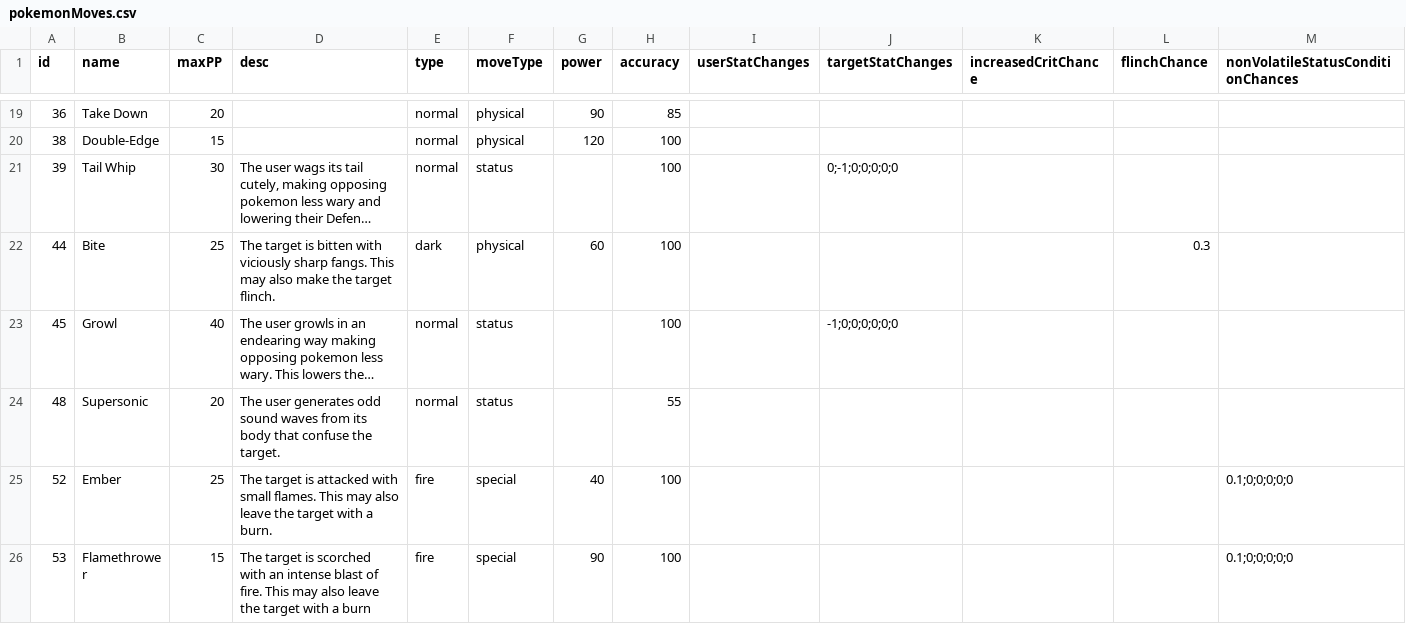
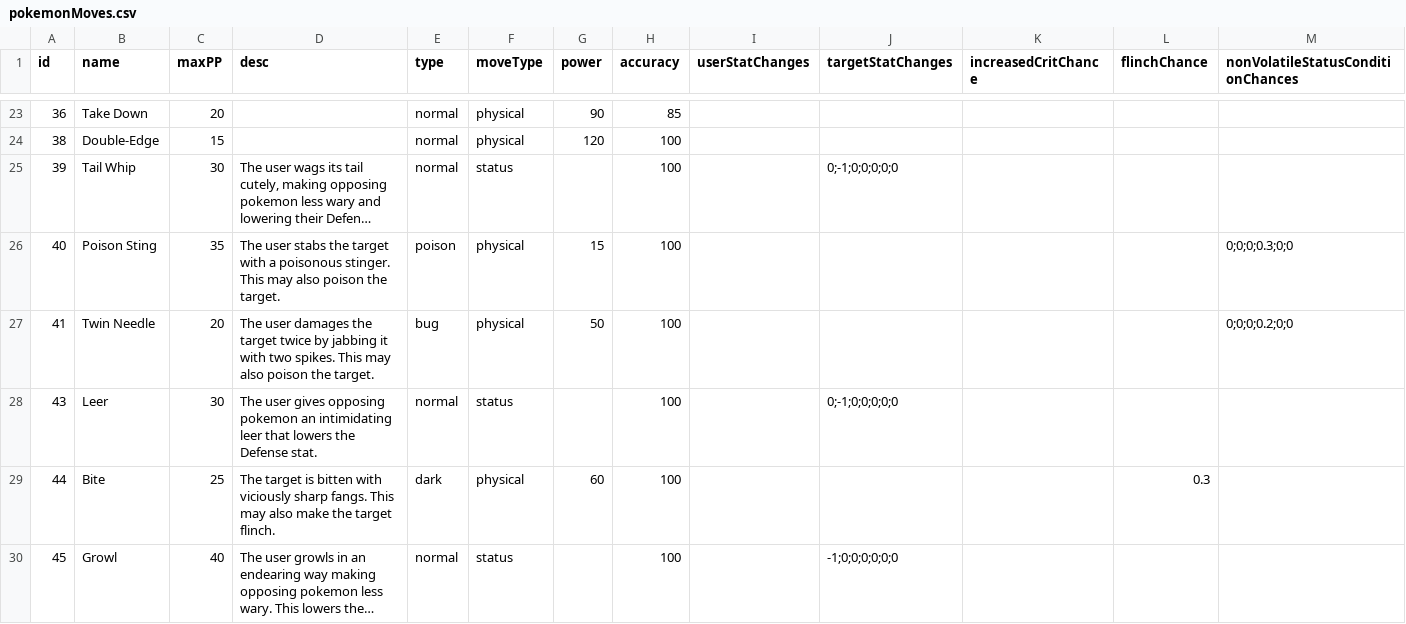
Before and after one commit to ofsouzap/PokemonObsidian, a CSV file: Assets/Resources/Data/pokemonMoves.csv, drawn as a sheet; only a part is shown, gaps mark what is left out; the shorter side is filled out with more unchanged rows; long unchanged cells end in …; rows hold the shown columns only; the diff covers the shown part only; the diff names each change by its address in the sheet, - before the commit and + after, or states it on an @@ line.

Commit message:
Small fixes and added pokemon moves and species

```diff
--- a/Assets/Resources/Data/pokemonMoves.csv
+++ b/Assets/Resources/Data/pokemonMoves.csv
+row 26: 40 | Poison Sting | 35 | The user stabs the target with a poisonous stinger. This may also poison the target. | poison | physical | 15 | 100 |  |  |  |  | 0;0;0;0.3;0;0
+row 27: 41 | Twin Needle | 20 | The user damages the target twice by jabbing it with two spikes. This may also poison the target. | bug | physical | 50 | 100 |  |  |  |  | 0;0;0;0.2;0;0
+row 28: 43 | Leer | 30 | The user gives opposing pokemon an intimidating leer that lowers the Defense stat. | normal | status |  | 100 |  | 0;-1;0;0;0;0;0
```
Also changed, not shown: 20 added rows elsewhere in this file, Assets/Resources/Data/pokemonSpecies.csv, 5 other files.
